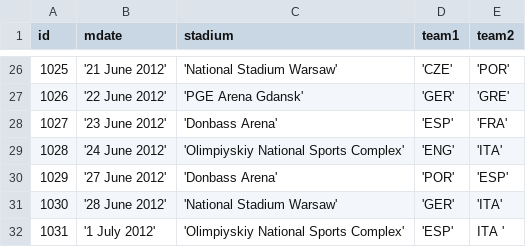
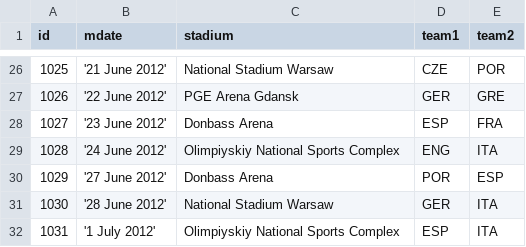
Before and after one commit to sumant-28/dplyr-and-SQL, a CSV file: game.csv, drawn as a sheet; only a part is shown, gaps mark what is left out; the diff covers the shown part only.

```diff
--- a/game.csv
+++ b/game.csv
@@ -26,7 +26,7 @@ id,mdate,stadium,team1,team2
-1025,'21 June 2012','National Stadium Warsaw','CZE','POR'
-1026,'22 June 2012','PGE Arena Gdansk','GER','GRE'
-1027,'23 June 2012','Donbass Arena','ESP','FRA'
-1028,'24 June 2012','Olimpiyskiy National Sports Complex','ENG','ITA'
-1029,'27 June 2012','Donbass Arena','POR','ESP'
-1030,'28 June 2012','National Stadium Warsaw','GER','ITA'
-1031,'1 July 2012','Olimpiyskiy National Sports Complex','ESP',ITA '
+1025,'21 June 2012',National Stadium Warsaw,CZE,POR
+1026,'22 June 2012',PGE Arena Gdansk,GER,GRE
+1027,'23 June 2012',Donbass Arena,ESP,FRA
+1028,'24 June 2012',Olimpiyskiy National Sports Complex,ENG,ITA
+1029,'27 June 2012',Donbass Arena,POR,ESP
+1030,'28 June 2012',National Stadium Warsaw,GER,ITA
+1031,'1 July 2012',Olimpiyskiy National Sports Complex,ESP,ITA
```
Also changed, not shown: 72 edited cells elsewhere in this file, eteam.csv, goal.csv.
